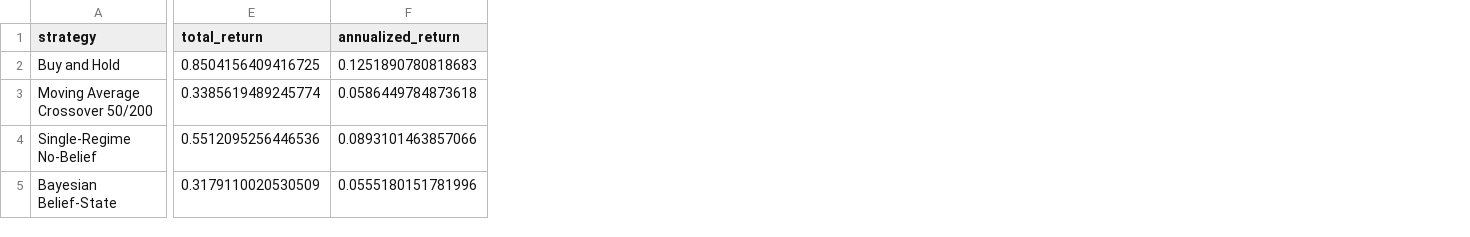
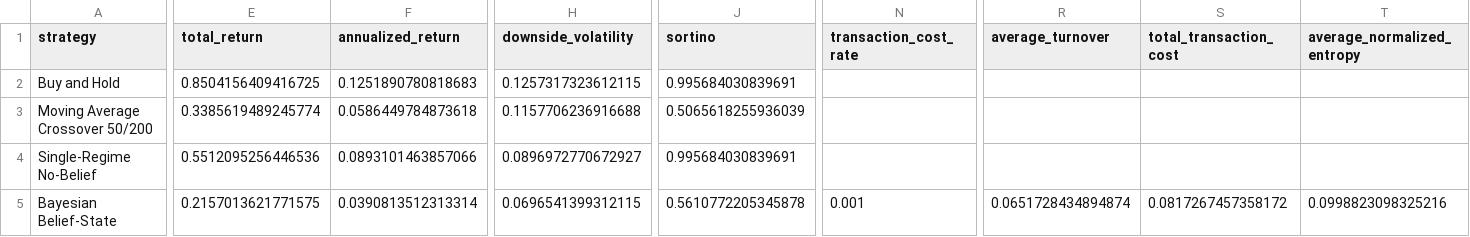
Before and after one commit to ApurvK032/5512-Final-Stock-Trader, a CSV file: belief_state_trader/results/strategy_comparison.csv, drawn as a sheet; only a part is shown, gaps mark what is left out; the diff covers the shown part only; the diff names each change by its address in the sheet, - before the commit and + after, or states it on an @@ line.

```diff
--- a/belief_state_trader/results/strategy_comparison.csv
+++ b/belief_state_trader/results/strategy_comparison.csv
+column H (downside_volatility), rows 2-5: 0.1257317323612115 | 0.1157706236916688 | 0.0896972770672927 | 0.0696541399312115
+column J (sortino), rows 2-5: 0.995684030839691 | 0.5065618255936039 | 0.995684030839691 | 0.5610772205345878
+column N (transaction_cost_rate), row 5: 0.001
+column R (average_turnover), row 5: 0.0651728434894874
+column S (total_transaction_cost), row 5: 0.0817267457358172
+column T (average_normalized_entropy), row 5: 0.0998823098325216
-E5 (total_return): 0.3179110020530509
+E5 (total_return): 0.2157013621771575
-F5 (annualized_return): 0.0555180151781996
+F5 (annualized_return): 0.0390813512313314
```
Also changed, not shown: 3 edited cells elsewhere in this file, belief_state_trader/results/bayesian_strategy_summary.csv, belief_state_trader/results/buy_hold_summary.csv, 21 other files.
